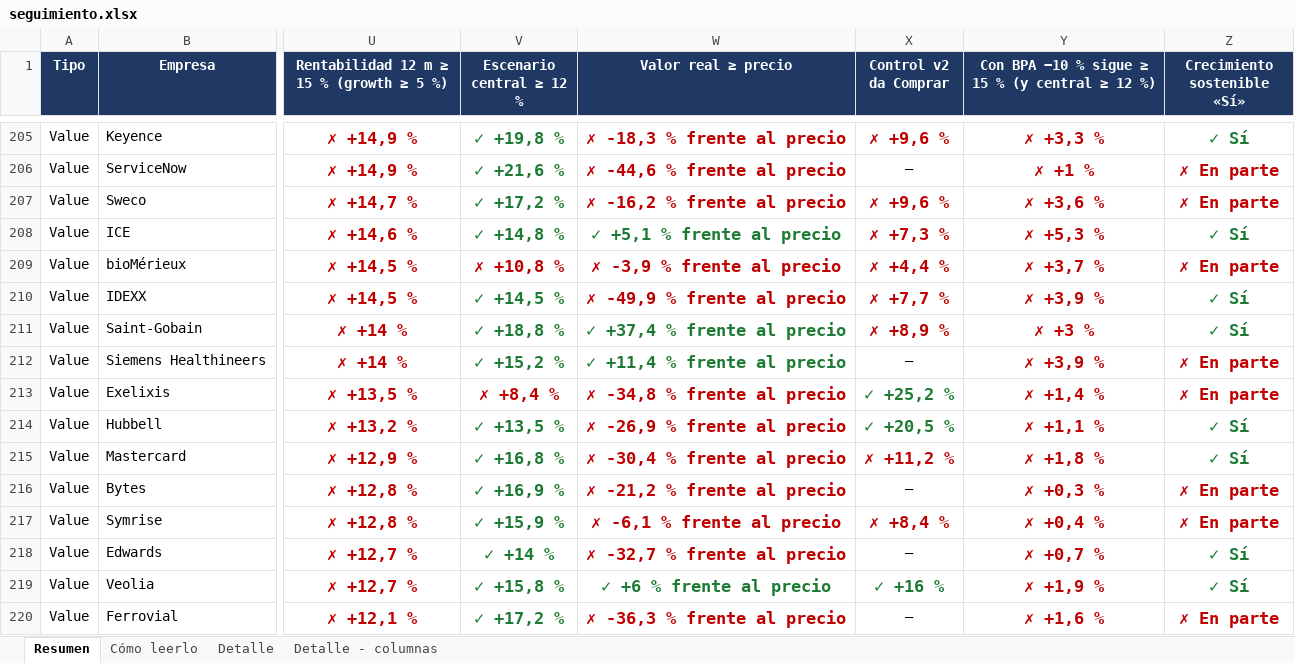
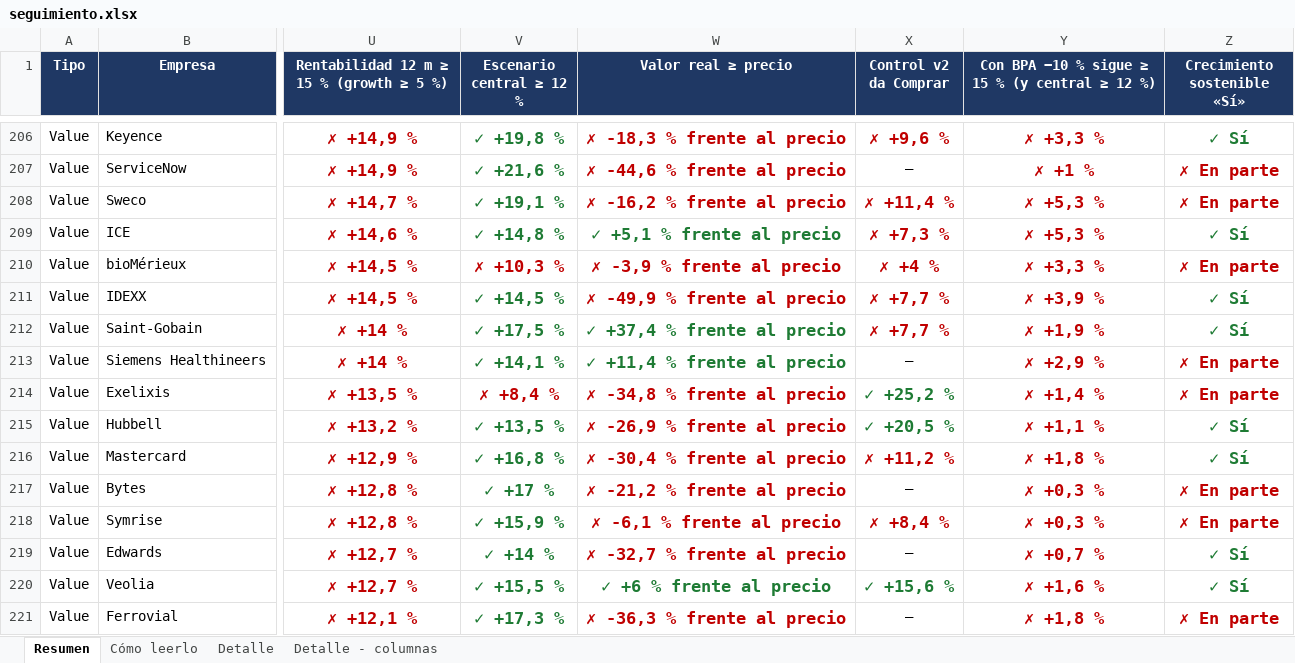
Before and after one commit to HotisS/analisis-inversion, an Excel workbook: seguimiento.xlsx, sheet Resumen, drawn as a sheet; only a part is shown, gaps mark what is left out; values as stored, in another font and other column widths than the file's, no borders; addresses are those after the commit; the diff covers the shown part only; the diff names each change by its address in the sheet, - before the commit and + after, or states it on an @@ line.

```diff
--- a/seguimiento.xlsx (sheet Resumen)
+++ b/seguimiento.xlsx (sheet Resumen)
-V208 (Escenario central ≥ 12 %): ✓ +17,2 %
+V208 (Escenario central ≥ 12 %): ✓ +19,1 %
-X208 (Control v2 da Comprar): ✗ +9,6 %
+X208 (Control v2 da Comprar): ✗ +11,4 %
-Y208: ✗ +3,6 %
+Y208: ✗ +5,3 %
-V210 (Escenario central ≥ 12 %): ✗ +10,8 %
+V210 (Escenario central ≥ 12 %): ✗ +10,3 %
-X210 (Control v2 da Comprar): ✗ +4,4 %
+X210 (Control v2 da Comprar): ✗ +4 %
-Y210: ✗ +3,7 %
+Y210: ✗ +3,3 %
-V212 (Escenario central ≥ 12 %): ✓ +18,8 %
+V212 (Escenario central ≥ 12 %): ✓ +17,5 %
-X212 (Control v2 da Comprar): ✗ +8,9 %
+X212 (Control v2 da Comprar): ✗ +7,7 %
-Y212: ✗ +3 %
+Y212: ✗ +1,9 %
-V213 (Escenario central ≥ 12 %): ✓ +15,2 %
+V213 (Escenario central ≥ 12 %): ✓ +14,1 %
-Y213: ✗ +3,9 %
+Y213: ✗ +2,9 %
-V217 (Escenario central ≥ 12 %): ✓ +16,9 %
+V217 (Escenario central ≥ 12 %): ✓ +17 %
-Y218: ✗ +0,4 %
+Y218: ✗ +0,3 %
-V220 (Escenario central ≥ 12 %): ✓ +15,8 %
+V220 (Escenario central ≥ 12 %): ✓ +15,5 %
-X220 (Control v2 da Comprar): ✓ +16 %
+X220 (Control v2 da Comprar): ✓ +15,6 %
-Y220: ✗ +1,9 %
+Y220: ✗ +1,6 %
-V221 (Escenario central ≥ 12 %): ✓ +17,2 %
+V221 (Escenario central ≥ 12 %): ✓ +17,3 %
-Y221: ✗ +1,6 %
+Y221: ✗ +1,8 %
```
Also changed, not shown: 1 added row, 1 removed row, 462 edited cells and cell formats elsewhere in this sheet, sheet Detalle.
